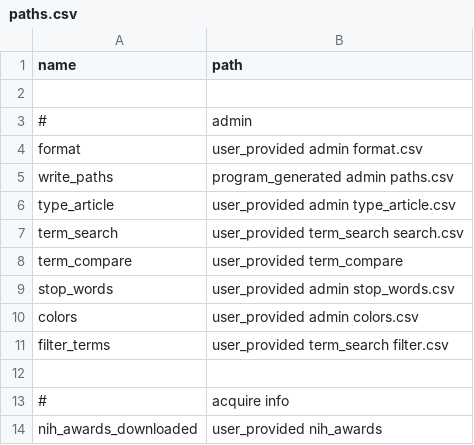
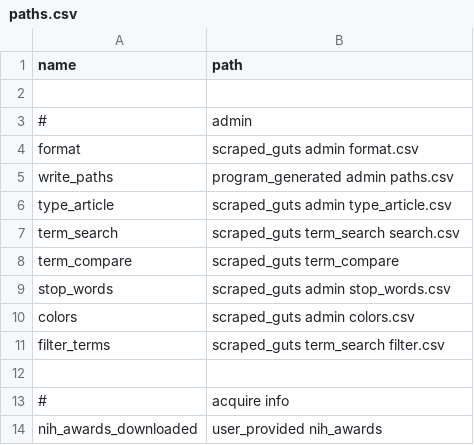
Before and after one commit to jesnyder/scraped_guts, a CSV file: admin/paths.csv, drawn as a sheet; only a part is shown.

```diff
--- a/admin/paths.csv
+++ b/admin/paths.csv
@@ -3,10 +3,10 @@ name,path
 #, admin
-format,user_provided admin format.csv
+format,scraped_guts admin format.csv
 write_paths,program_generated admin paths.csv
-type_article,user_provided admin type_article.csv
-term_search,user_provided term_search search.csv
-term_compare,user_provided term_compare
-stop_words,user_provided admin stop_words.csv
-colors,user_provided admin colors.csv
-filter_terms,user_provided term_search filter.csv
+type_article,scraped_guts admin type_article.csv
+term_search,scraped_guts term_search search.csv
+term_compare,scraped_guts term_compare
+stop_words,scraped_guts admin stop_words.csv
+colors,scraped_guts admin colors.csv
+filter_terms,scraped_guts term_search filter.csv
 
```
Also changed, not shown: 1 other file.
